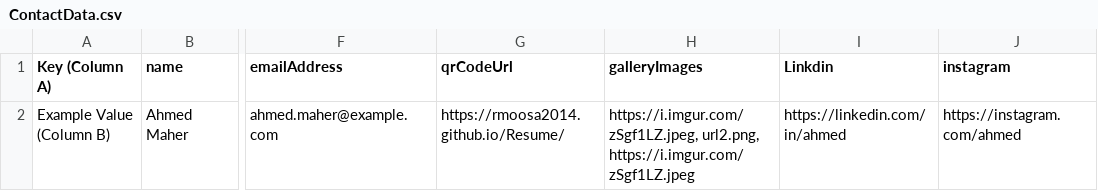
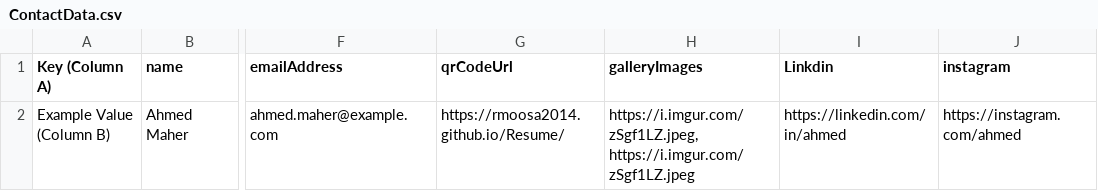
Before and after one commit to Rmoosa2014/Resume, a CSV file: ContactData.csv, drawn as a sheet; only a part is shown, gaps mark what is left out; the diff names each change by its address in the sheet, - before the commit and + after, or states it on an @@ line.

Commit message:
Add files via upload

```diff
--- a/ContactData.csv
+++ b/ContactData.csv
-H2 (galleryImages): https://i.imgur.com/zSgf1LZ.jpeg, url2.png, https://i.imgur.com/zSgf1LZ.jpeg
+H2 (galleryImages): https://i.imgur.com/zSgf1LZ.jpeg, https://i.imgur.com/zSgf1LZ.jpeg
```
